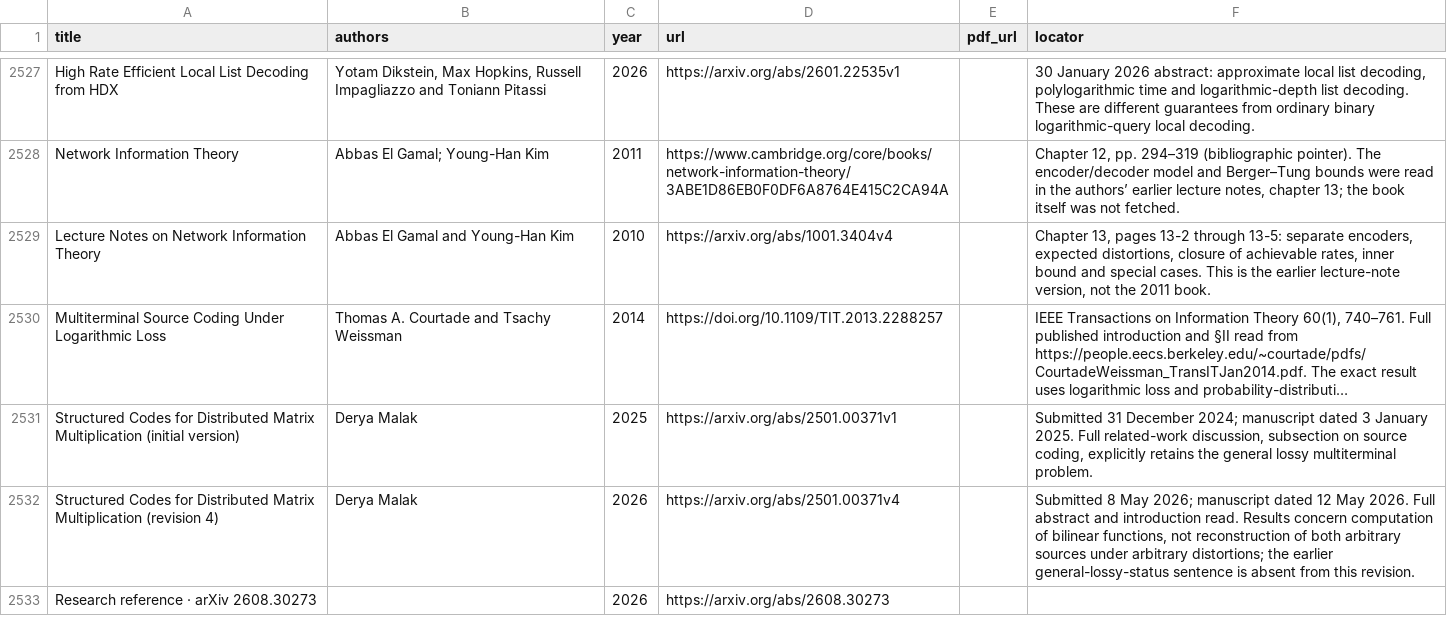
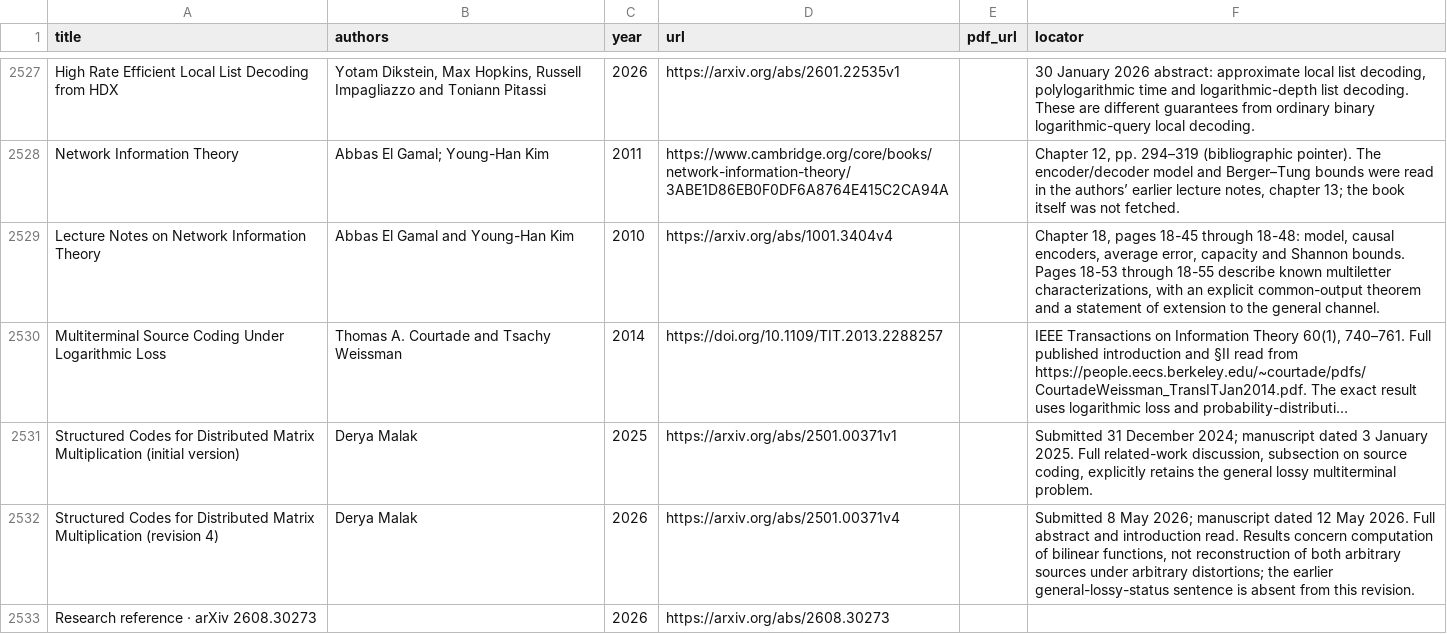
Before and after one commit to vaclavrozhon/atlas, a CSV file: sources.csv, drawn as a sheet; only a part is shown, gaps mark what is left out; long unchanged cells end in …; the diff covers the shown part only; the diff names each change by its address in the sheet, - before the commit and + after, or states it on an @@ line.

```diff
--- a/sources.csv
+++ b/sources.csv
-F2529 (locator): Chapter 13, pages 13-2 through 13-5: separate encoders, expected distortions, closure of achievable rates, inner bound and special cases. This is the earlier lecture-note version, not the 2011 book.
+F2529 (locator): Chapter 18, pages 18-45 through 18-48: model, causal encoders, average error, capacity and Shannon bounds. Pages 18-53 through 18-55 describe known multiletter characterizations, with an explicit common-output theorem and a statement of extension to the general channel.
```
Also changed, not shown: 2 added rows and 1 edited cell elsewhere in this file, 10 other files.
